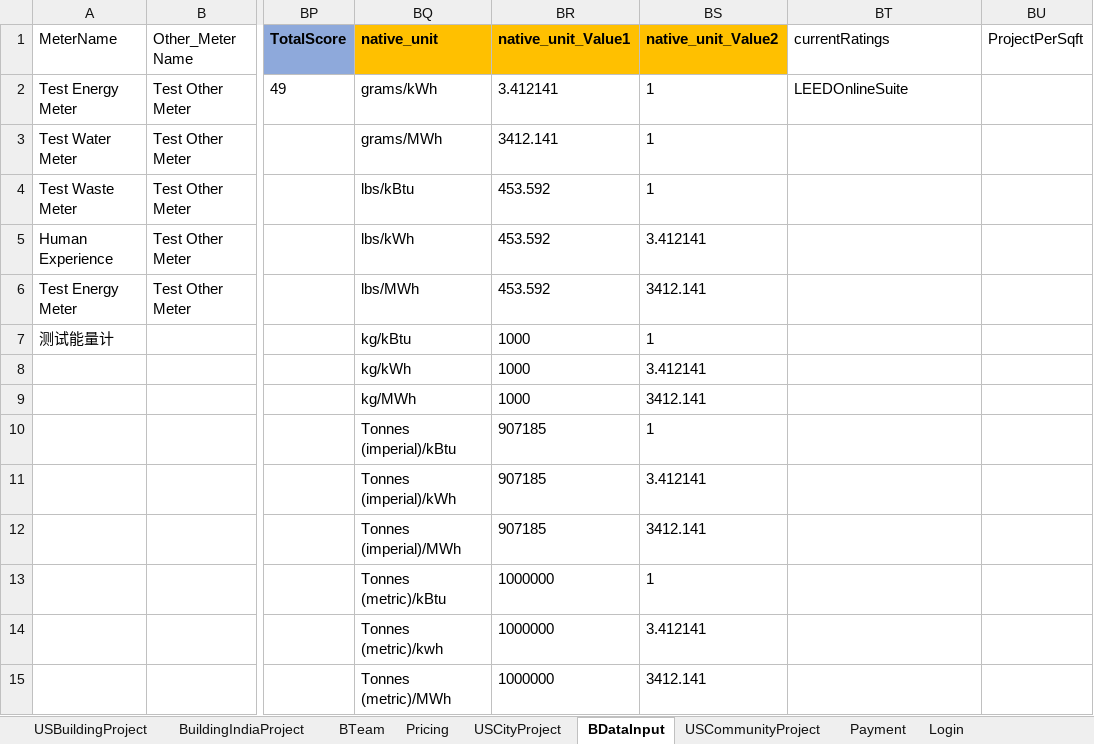
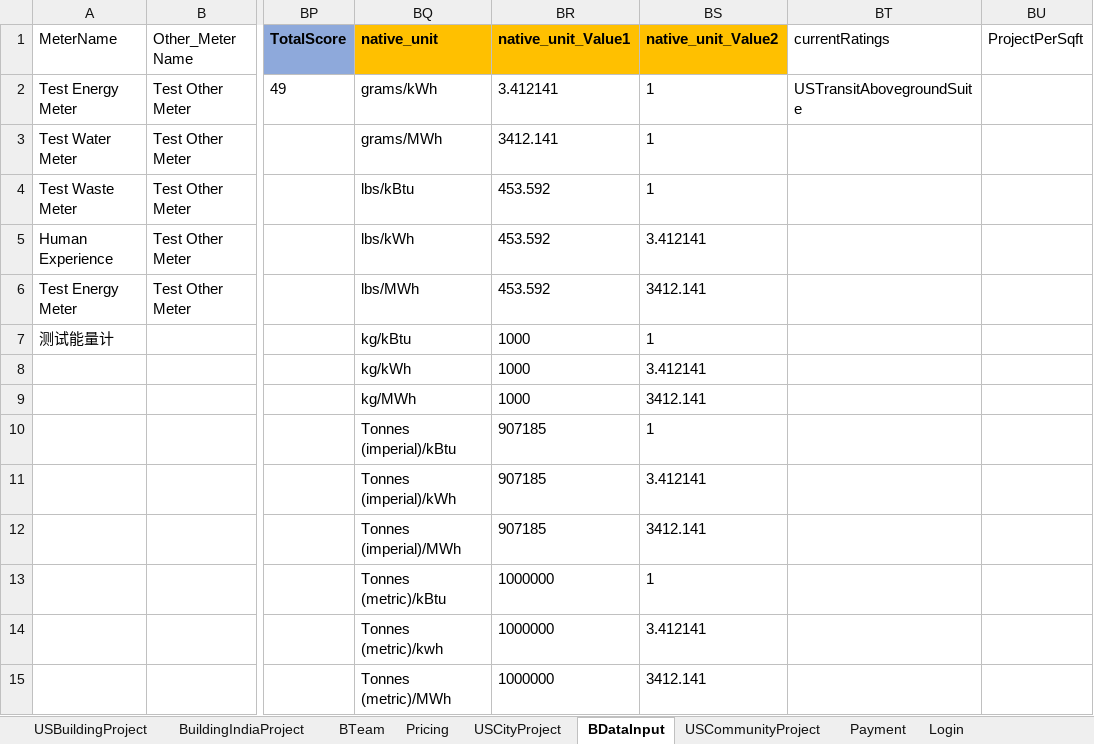
Before and after one commit to saurav1501/AutomationArc, an Excel workbook: AutomationArc/ARCDataTemplete/QasArcTest.xlsx, sheet BDataInput, drawn as a sheet; only a part is shown, gaps mark what is left out; values as stored, in another font and other column widths than the file's, no borders; the diff names each change by its address in the sheet, - before the commit and + after, or states it on an @@ line.

```diff
--- a/AutomationArc/ARCDataTemplete/QasArcTest.xlsx (sheet BDataInput)
+++ b/AutomationArc/ARCDataTemplete/QasArcTest.xlsx (sheet BDataInput)
-BT2 (currentRatings): LEEDOnlineSuite
+BT2 (currentRatings): USTransitAbovegroundSuite
```
Also changed, not shown: sheet USBuildingProject, 10 other files.
